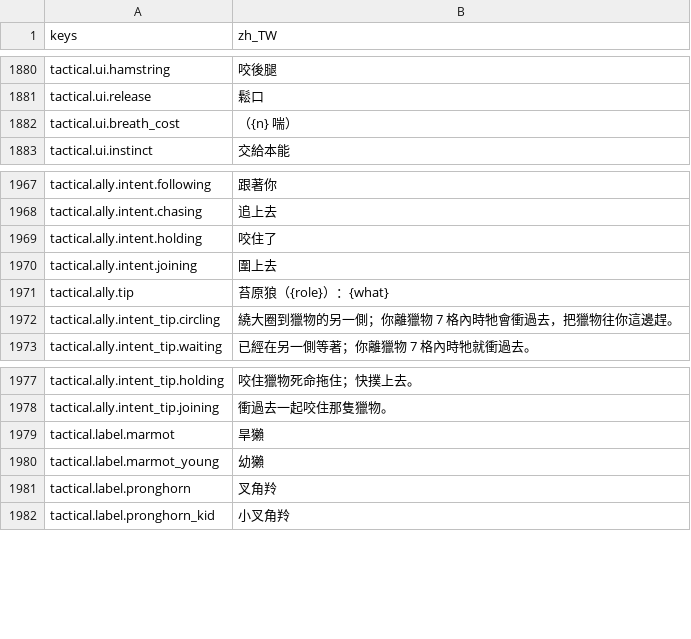
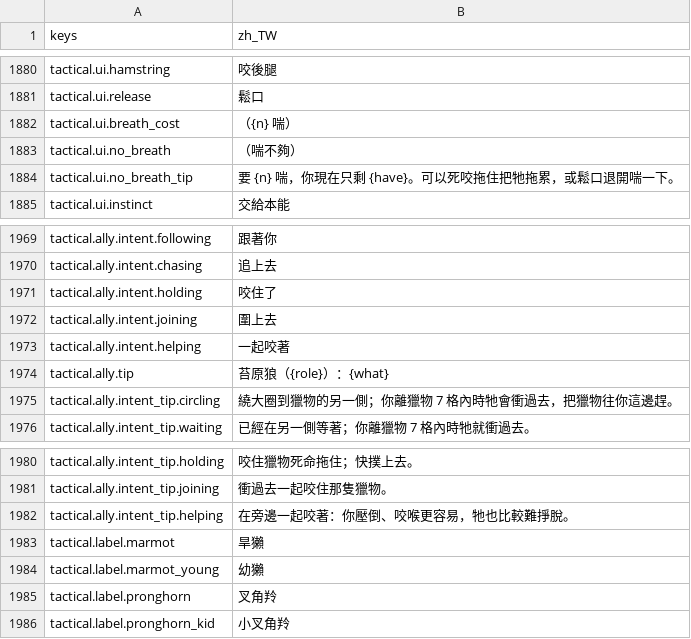
Before and after one commit to gigd123/wolf-life, a CSV file: localization/strings_zh_TW.csv, drawn as a sheet; only a part is shown, gaps mark what is left out.

```diff
--- a/localization/strings_zh_TW.csv
+++ b/localization/strings_zh_TW.csv
@@ -1886,2 +1886,4 @@ tactical.ui.release,鬆口
 tactical.ui.breath_cost,（{n} 喘）
+tactical.ui.no_breath,（喘不夠）
+tactical.ui.no_breath_tip,要 {n} 喘，你現在只剩 {have}。可以死咬拖住把牠拖累，或鬆口退開喘一下。
 tactical.ui.instinct,交給本能
@@ -1974,2 +1976,3 @@ tactical.ally.intent.holding,咬住了
 tactical.ally.intent.joining,圍上去
+tactical.ally.intent.helping,一起咬著
 tactical.ally.tip,苔原狼（{role}）：{what}
@@ -1982,2 +1985,3 @@ tactical.ally.intent_tip.holding,咬住獵物死命拖住；快撲上去。
 tactical.ally.intent_tip.joining,衝過去一起咬住那隻獵物。
+tactical.ally.intent_tip.helping,在旁邊一起咬著：你壓倒、咬喉更容易，牠也比較難掙脫。
 tactical.label.marmot,旱獺
```
Also changed, not shown: 4 other files.
